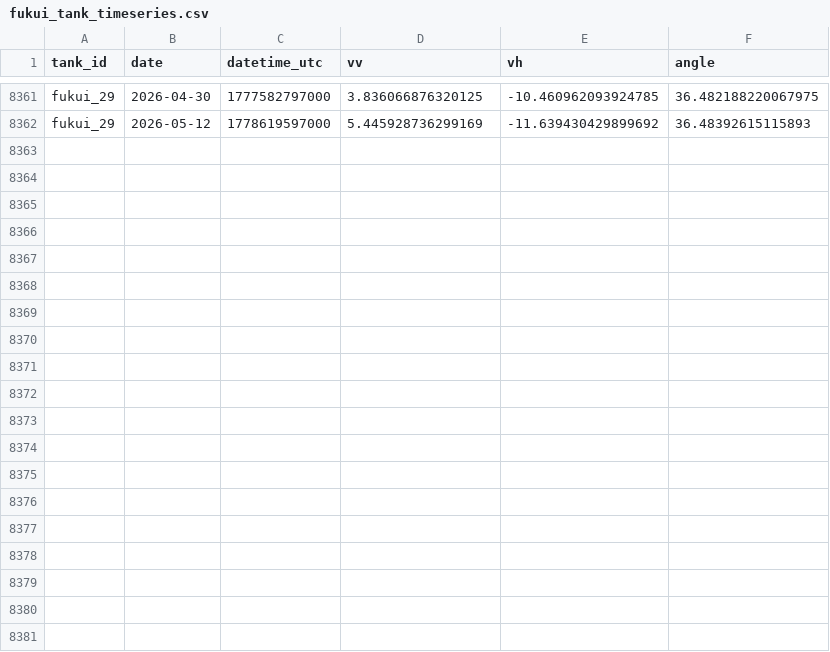
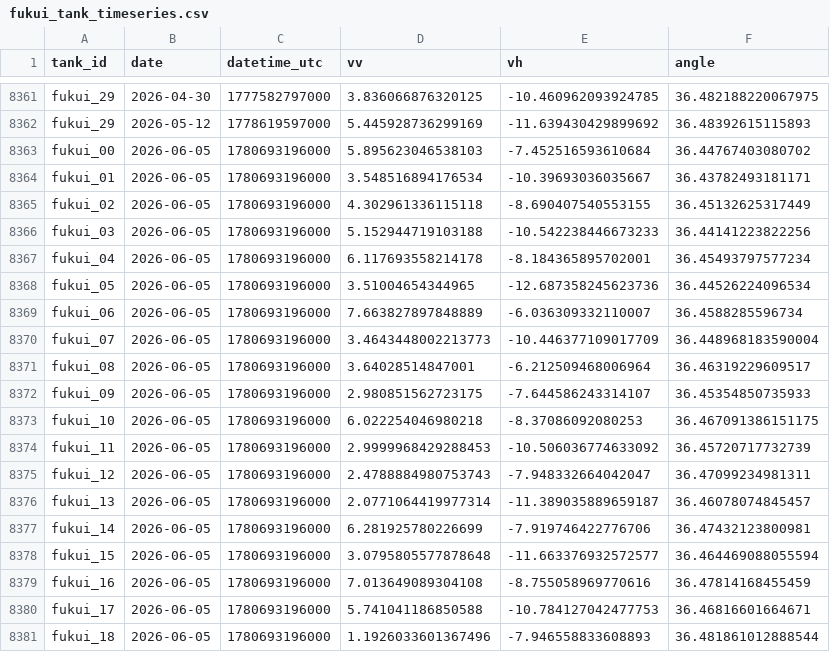
Before and after one commit to rohiniku/s1-tank-monitor, a CSV file: data/fukui_tank_timeseries.csv, drawn as a sheet; only a part is shown, gaps mark what is left out; the diff covers the shown part only.

```diff
--- a/data/fukui_tank_timeseries.csv
+++ b/data/fukui_tank_timeseries.csv
@@ -8362 +8362,20 @@ fukui_29,2026-04-30,1777582797000,3.836066876320125,-10.460962093924785,36.48218
 fukui_29,2026-05-12,1778619597000,5.445928736299169,-11.639430429899692,36.48392615115893
+fukui_00,2026-06-05,1780693196000,5.895623046538103,-7.452516593610684,36.44767403080702
+fukui_01,2026-06-05,1780693196000,3.548516894176534,-10.39693036035667,36.43782493181171
+fukui_02,2026-06-05,1780693196000,4.302961336115118,-8.690407540553155,36.45132625317449
+fukui_03,2026-06-05,1780693196000,5.152944719103188,-10.542238446673233,36.44141223822256
+fukui_04,2026-06-05,1780693196000,6.117693558214178,-8.184365895702001,36.45493797577234
+fukui_05,2026-06-05,1780693196000,3.51004654344965,-12.687358245623736,36.44526224096534
+fukui_06,2026-06-05,1780693196000,7.663827897848889,-6.036309332110007,36.4588285596734
+fukui_07,2026-06-05,1780693196000,3.4643448002213773,-10.446377109017709,36.448968183590004
+fukui_08,2026-06-05,1780693196000,3.64028514847001,-6.212509468006964,36.46319229609517
+fukui_09,2026-06-05,1780693196000,2.980851562723175,-7.644586243314107,36.45354850735933
+fukui_10,2026-06-05,1780693196000,6.022254046980218,-8.37086092080253,36.467091386151175
+fukui_11,2026-06-05,1780693196000,2.9999968429288453,-10.506036774633092,36.45720717732739
+fukui_12,2026-06-05,1780693196000,2.4788884980753743,-7.948332664042047,36.47099234981311
+fukui_13,2026-06-05,1780693196000,2.0771064419977314,-11.389035889659187,36.46078074845457
+fukui_14,2026-06-05,1780693196000,6.281925780226699,-7.919746422776706,36.47432123800981
+fukui_15,2026-06-05,1780693196000,3.0795805577878648,-11.663376932572577,36.464469088055594
+fukui_16,2026-06-05,1780693196000,7.013649089304108,-8.755058969770616,36.47814168455459
+fukui_17,2026-06-05,1780693196000,5.741041186850588,-10.784127042477753,36.46816601664671
+fukui_18,2026-06-05,1780693196000,1.1926033601367496,-7.946558833608893,36.481861012888544
```
Also changed, not shown: 11 added rows elsewhere in this file, data/hokkaido_tank_timeseries.csv, 17 other files.
